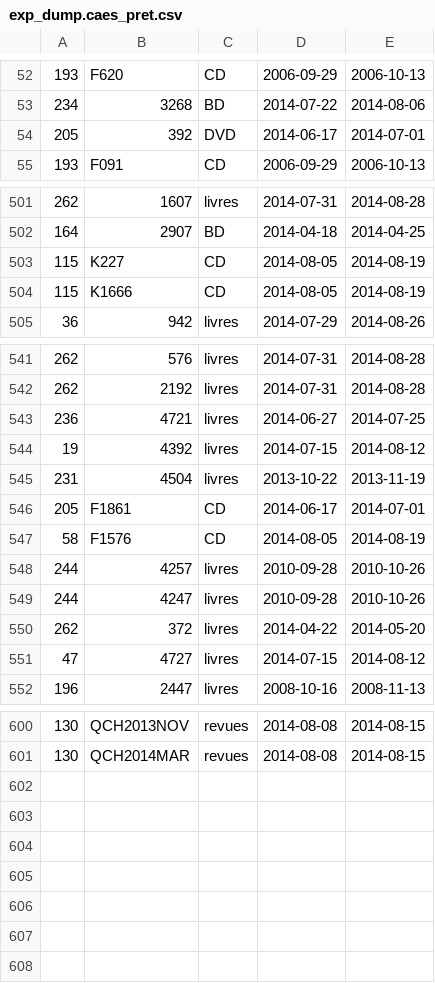
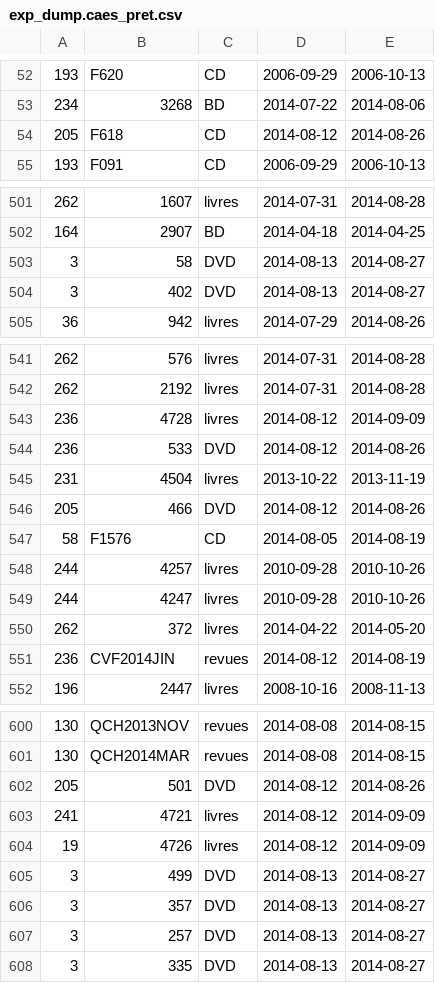
Before and after one commit to Caes-project/ezTHEQUE, a CSV file: import/user/exp_dump.caes_pret.csv, drawn as a sheet; only a part is shown, gaps mark what is left out; the diff covers the shown part only.

Commit message:
dernière version du csv emprunt

```diff
--- a/import/user/exp_dump.caes_pret.csv
+++ b/import/user/exp_dump.caes_pret.csv
@@ -53,3 +53,3 @@
 234;"3268";"BD";2014-07-22;2014-08-06
-205;"392";"DVD";2014-06-17;2014-07-01
+205;"F618";"CD";2014-08-12;2014-08-26
 193;"F091";"CD";2006-09-29;2006-10-13
@@ -502,4 +502,4 @@
 164;"2907";"BD";2014-04-18;2014-04-25
-115;"K227";"CD";2014-08-05;2014-08-19
-115;"K1666";"CD";2014-08-05;2014-08-19
+3;"58";"DVD";2014-08-13;2014-08-27
+3;"402";"DVD";2014-08-13;2014-08-27
 36;"942";"livres";2014-07-29;2014-08-26
@@ -542,6 +542,6 @@
 262;"2192";"livres";2014-07-31;2014-08-28
-236;"4721";"livres";2014-06-27;2014-07-25
-19;"4392";"livres";2014-07-15;2014-08-12
+236;"4728";"livres";2014-08-12;2014-09-09
+236;"533";"DVD";2014-08-12;2014-08-26
 231;"4504";"livres";2013-10-22;2013-11-19
-205;"F1861";"CD";2014-06-17;2014-07-01
+205;"466";"DVD";2014-08-12;2014-08-26
 58;"F1576";"CD";2014-08-05;2014-08-19
@@ -550,3 +550,3 @@
 262;"372";"livres";2014-04-22;2014-05-20
-47;"4727";"livres";2014-07-15;2014-08-12
+236;"CVF2014JIN";"revues";2014-08-12;2014-08-19
 196;"2447";"livres";2008-10-16;2008-11-13
@@ -601 +601,8 @@
 130;"QCH2014MAR";"revues";2014-08-08;2014-08-15
+205;"501";"DVD";2014-08-12;2014-08-26
+241;"4721";"livres";2014-08-12;2014-09-09
+19;"4726";"livres";2014-08-12;2014-09-09
+3;"499";"DVD";2014-08-13;2014-08-27
+3;"357";"DVD";2014-08-13;2014-08-27
+3;"257";"DVD";2014-08-13;2014-08-27
+3;"335";"DVD";2014-08-13;2014-08-27
```
Also changed, not shown: 2 added rows, 2 removed rows and 3 edited cells elsewhere in this file.
